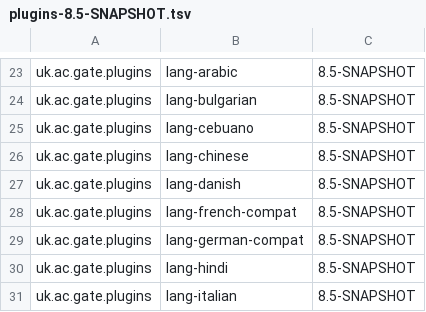
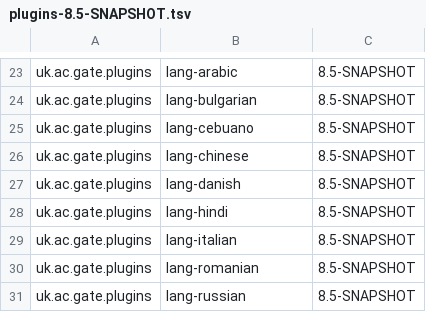
Before and after one commit to GateNLP/gate-metadata, a TSV file: default-plugins/plugins-8.5-SNAPSHOT.tsv, drawn as a sheet; only a part is shown, gaps mark what is left out; the shorter side is filled out with more unchanged rows; the diff names each change by its address in the sheet, - before the commit and + after, or states it on an @@ line.

Commit message:
removed the compat french and german plugins from the list

```diff
--- a/default-plugins/plugins-8.5-SNAPSHOT.tsv
+++ b/default-plugins/plugins-8.5-SNAPSHOT.tsv
-row 28: uk.ac.gate.plugins | lang-french-compat | 8.5-SNAPSHOT
-row 29: uk.ac.gate.plugins | lang-german-compat | 8.5-SNAPSHOT
```
